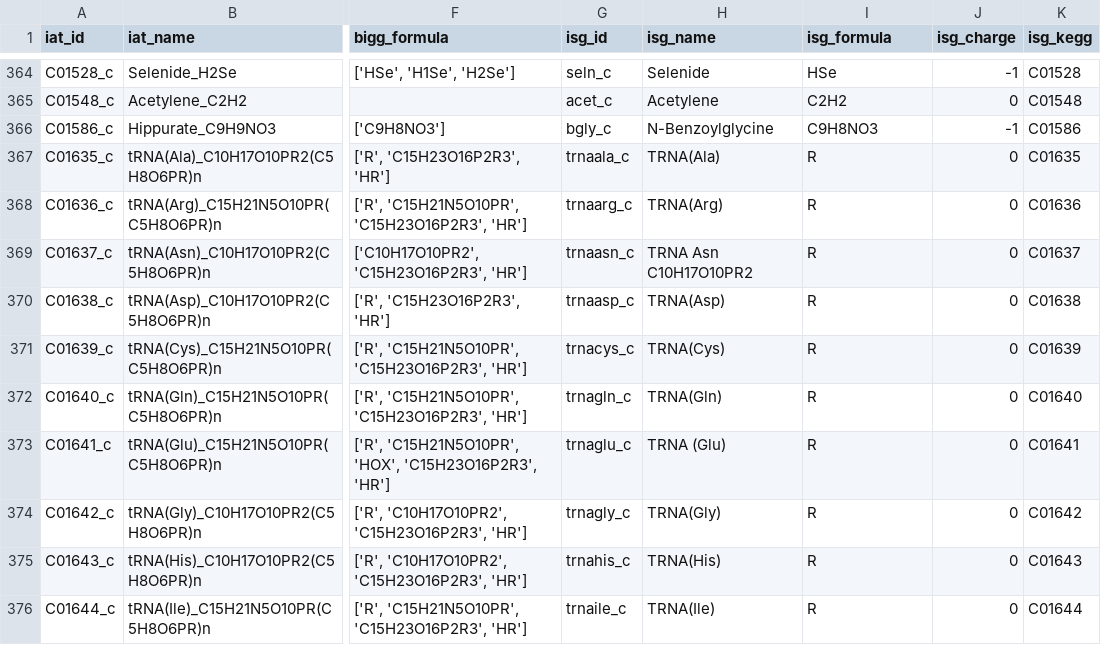
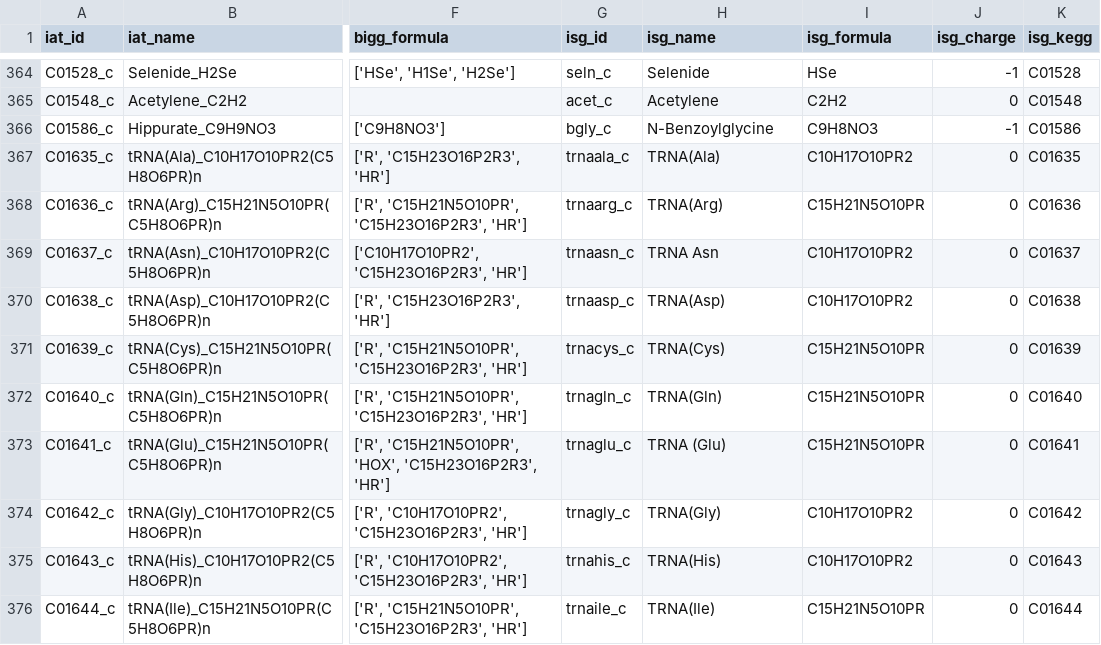
Before and after one commit to TrinhLab/ctherm-gem, a CSV file: iSG/final_metabolite_nomenclature_charge_curated.csv, drawn as a sheet; only a part is shown, gaps mark what is left out; the diff covers the shown part only; the diff names each change by its address in the sheet, - before the commit and + after, or states it on an @@ line.

Commit message:
Finish generic metabolite formula standarization (see #25)

```diff
--- a/iSG/final_metabolite_nomenclature_charge_curated.csv
+++ b/iSG/final_metabolite_nomenclature_charge_curated.csv
-I367 (isg_formula): R
+I367 (isg_formula): C10H17O10PR2
-I368 (isg_formula): R
+I368 (isg_formula): C15H21N5O10PR
-H369 (isg_name): TRNA Asn C10H17O10PR2
+H369 (isg_name): TRNA Asn
-I369:I370 (isg_formula): R
+I369:I370 (isg_formula): C10H17O10PR2
-I371:I373 (isg_formula): R
+I371:I373 (isg_formula): C15H21N5O10PR
-I374:I375 (isg_formula): R
+I374:I375 (isg_formula): C10H17O10PR2
-I376 (isg_formula): R
+I376 (isg_formula): C15H21N5O10PR
```
Also changed, not shown: 42 edited cells elsewhere in this file, 1 other file.
